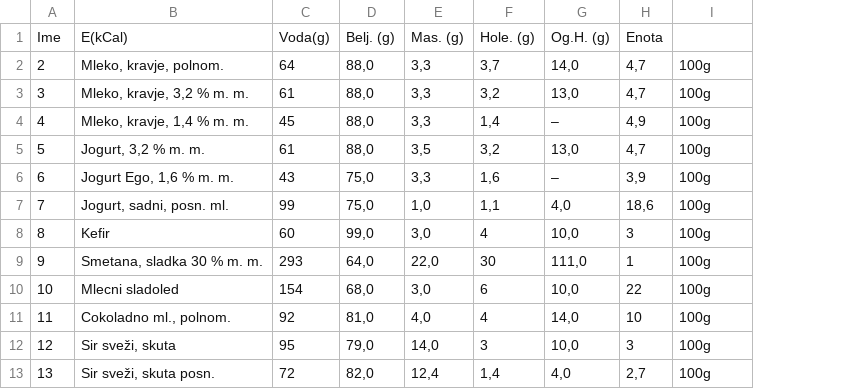
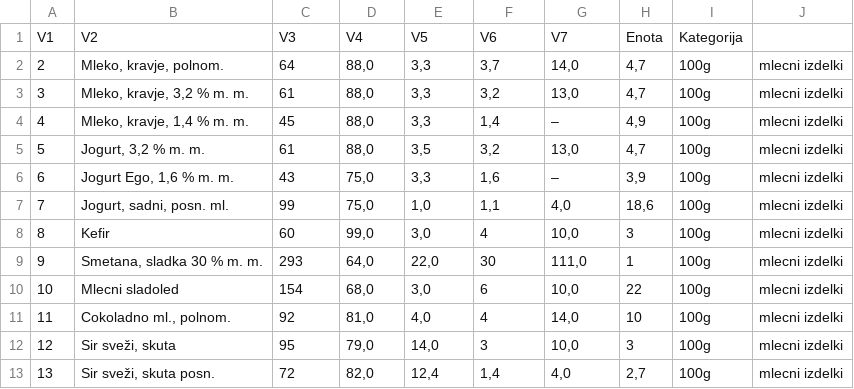
Before and after one commit to LeaTehovnik/krompir1, a CSV file: 2-podatki/hrana.csv, drawn as a sheet; only a part is shown; removed rows and columns are numbered as before the commit, all else as after; the diff names each change by its address in the sheet, - before the commit and + after, or states it on an @@ line.

Commit message:
Add files via upload

```diff
--- a/2-podatki/hrana.csv
+++ b/2-podatki/hrana.csv
+column J, rows 2-13: all mlecni izdelki
-row 1: Ime | E(kCal) | Voda(g) | Belj. (g) | Mas. (g) | Hole. (g) | Og.H. (g) | Enota
+row 1: V1 | V2 | V3 | V4 | V5 | V6 | V7 | Enota | Kategorija
```
